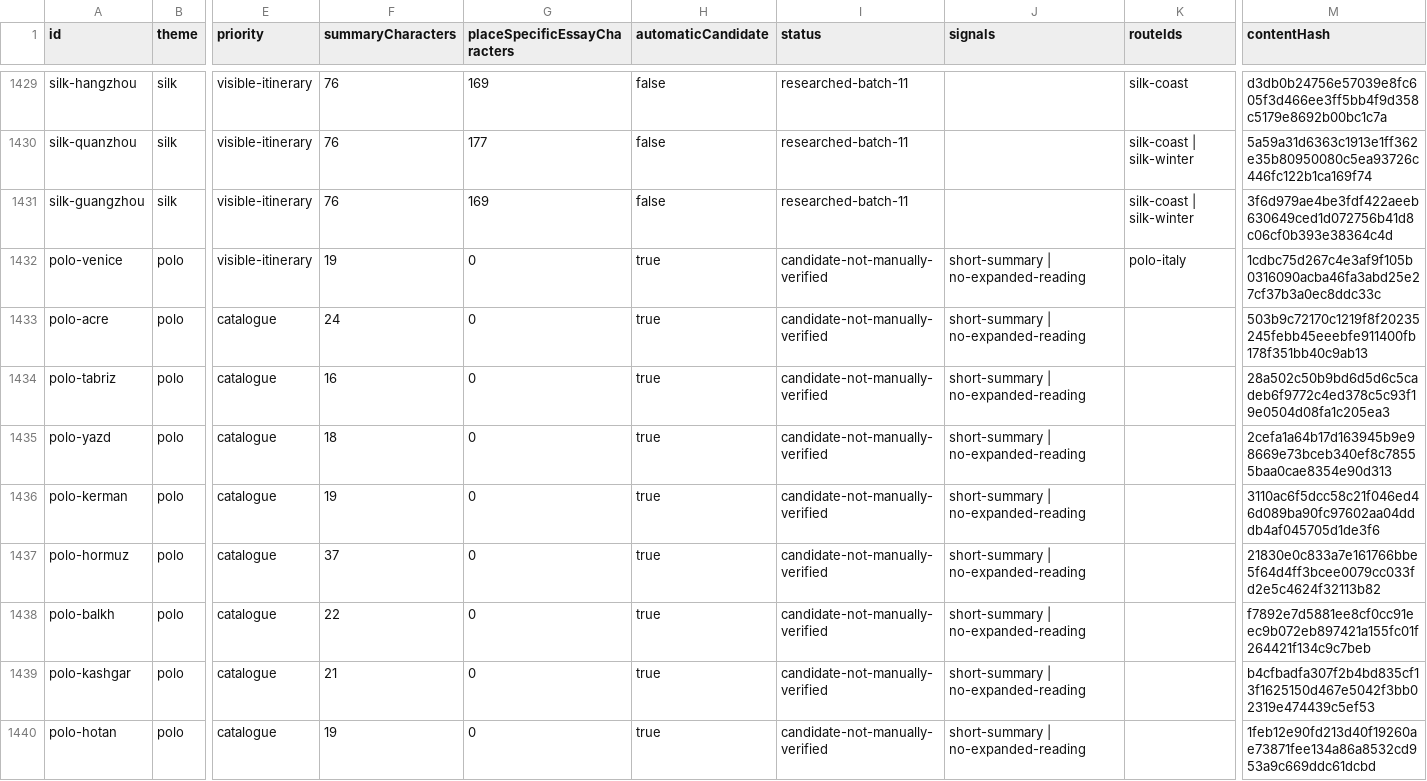
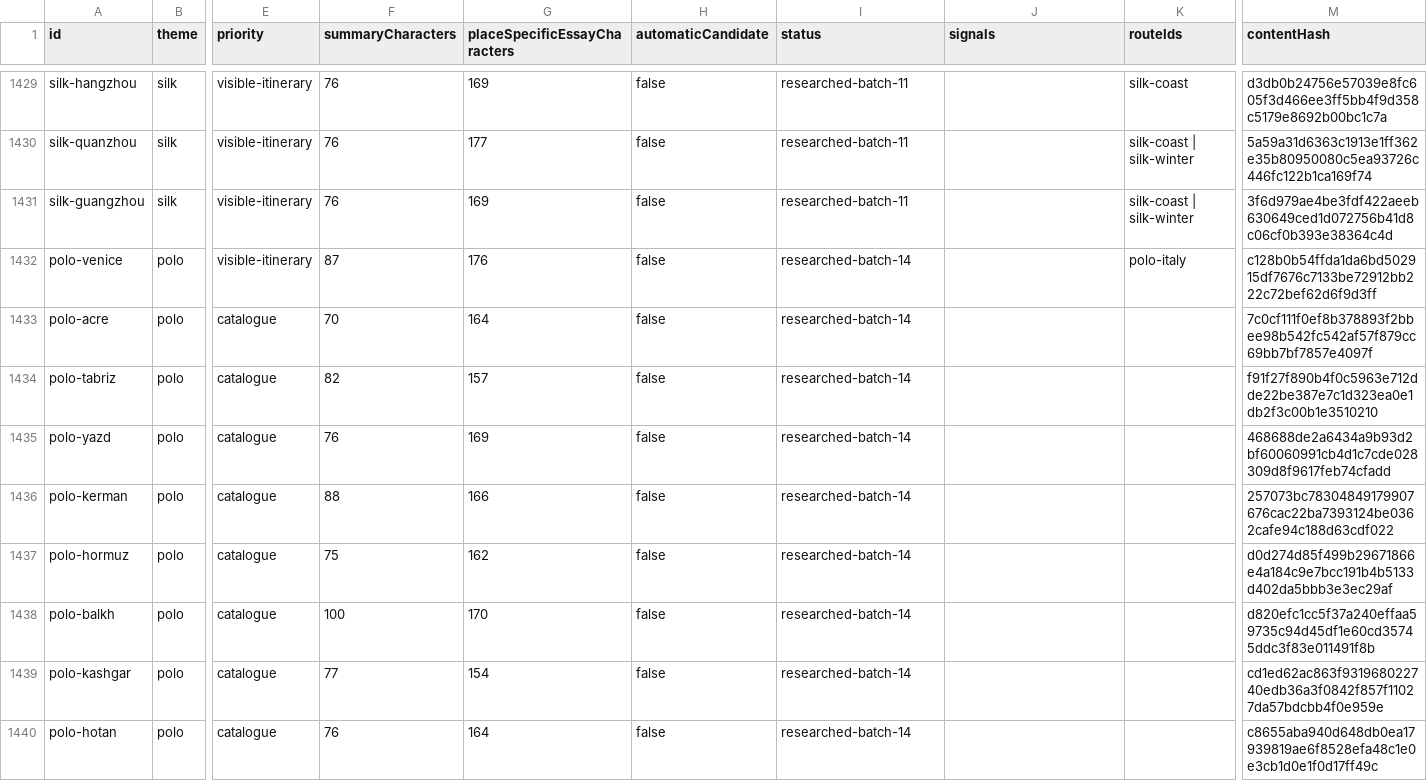
Before and after one commit to raeqi/world-travel-map, a CSV file: qa/content-quality/contexts.csv, drawn as a sheet; only a part is shown, gaps mark what is left out; the diff covers the shown part only; the diff names each change by its address in the sheet, - before the commit and + after, or states it on an @@ line.

Commit message:
Deepen 23 Marco Polo places with textual and present-site evidence

```diff
--- a/qa/content-quality/contexts.csv
+++ b/qa/content-quality/contexts.csv
-F1432 (summaryCharacters): 19
+F1432 (summaryCharacters): 87
-G1432 (placeSpecificEssayCharacters): 0
+G1432 (placeSpecificEssayCharacters): 176
-H1432:H1440 (automaticCandidate): true
+H1432:H1440 (automaticCandidate): false
-I1432:I1440 (status): candidate-not-manually-verified
+I1432:I1440 (status): researched-batch-14
-J1432:J1440 (signals): short-summary | no-expanded-reading
+J1432:J1440 (signals): (empty)
-M1432 (contentHash): 1cdbc75d267c4e3af9f105b0316090acba46fa3abd25e27cf37b3a0ec8ddc33c
+M1432 (contentHash): c128b0b54ffda1da6bd502915df7676c7133be72912bb222c72bef62d6f9d3ff
-F1433 (summaryCharacters): 24
+F1433 (summaryCharacters): 70
-G1433 (placeSpecificEssayCharacters): 0
+G1433 (placeSpecificEssayCharacters): 164
-M1433 (contentHash): 503b9c72170c1219f8f20235245febb45eeebfe911400fb178f351bb40c9ab13
+M1433 (contentHash): 7c0cf111f0ef8b378893f2bbee98b542fc542af57f879cc69bb7bf7857e4097f
-F1434 (summaryCharacters): 16
+F1434 (summaryCharacters): 82
-G1434 (placeSpecificEssayCharacters): 0
+G1434 (placeSpecificEssayCharacters): 157
-M1434 (contentHash): 28a502c50b9bd6d5d6c5cadeb6f9772c4ed378c5c93f19e0504d08fa1c205ea3
+M1434 (contentHash): f91f27f890b4f0c5963e712dde22be387e7c1d323ea0e1db2f3c00b1e3510210
-F1435 (summaryCharacters): 18
+F1435 (summaryCharacters): 76
-G1435 (placeSpecificEssayCharacters): 0
+G1435 (placeSpecificEssayCharacters): 169
-M1435 (contentHash): 2cefa1a64b17d163945b9e98669e73bceb340ef8c78555baa0cae8354e90d313
+M1435 (contentHash): 468688de2a6434a9b93d2bf60060991cb4d1c7cde028309d8f9617feb74cfadd
-F1436 (summaryCharacters): 19
+F1436 (summaryCharacters): 88
-G1436 (placeSpecificEssayCharacters): 0
+G1436 (placeSpecificEssayCharacters): 166
-M1436 (contentHash): 3110ac6f5dcc58c21f046ed46d089ba90fc97602aa04dddb4af045705d1de3f6
+M1436 (contentHash): 257073bc78304849179907676cac22ba7393124be0362cafe94c188d63cdf022
-F1437 (summaryCharacters): 37
+F1437 (summaryCharacters): 75
-G1437 (placeSpecificEssayCharacters): 0
+G1437 (placeSpecificEssayCharacters): 162
-M1437 (contentHash): 21830e0c833a7e161766bbe5f64d4ff3bcee0079cc033fd2e5c4624f32113b82
+M1437 (contentHash): d0d274d85f499b29671866e4a184c9e7bcc191b4b5133d402da5bbb3e3ec29af
-F1438 (summaryCharacters): 22
+F1438 (summaryCharacters): 100
-G1438 (placeSpecificEssayCharacters): 0
+G1438 (placeSpecificEssayCharacters): 170
-M1438 (contentHash): f7892e7d5881ee8cf0cc91eec9b072eb897421a155fc01f264421f134c9c7beb
+M1438 (contentHash): d820efc1cc5f37a240effaa59735c94d45df1e60cd35745ddc3f83e011491f8b
-F1439 (summaryCharacters): 21
+F1439 (summaryCharacters): 77
-G1439 (placeSpecificEssayCharacters): 0
+G1439 (placeSpecificEssayCharacters): 154
-M1439 (contentHash): b4cfbadfa307f2b4bd835cf13f1625150d467e5042f3bb02319e474439c5ef53
+M1439 (contentHash): cd1ed62ac863f931968022740edb36a3f0842f857f11027da57bdcbb4f0e959e
-F1440 (summaryCharacters): 19
+F1440 (summaryCharacters): 76
-G1440 (placeSpecificEssayCharacters): 0
+G1440 (placeSpecificEssayCharacters): 164
-M1440 (contentHash): 1feb12e90fd213d40f19260ae73871fee134a86a8532cd953a9c669ddc61dcbd
+M1440 (contentHash): c8655aba940d648db0ea17939819ae6f8528efa48c1e0e3cb1d0e1f0d17ff49c
```
Also changed, not shown: 84 edited cells elsewhere in this file, 12 other files.
